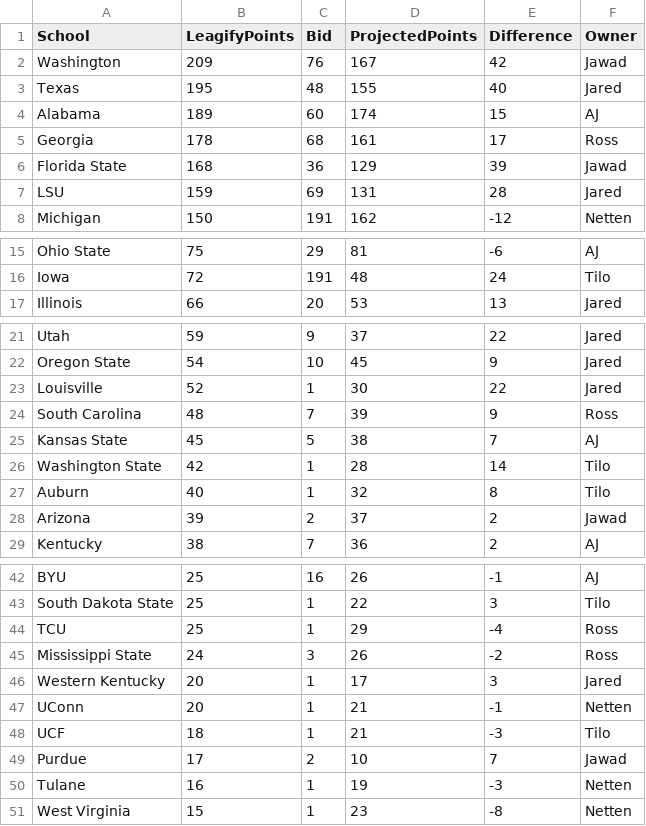
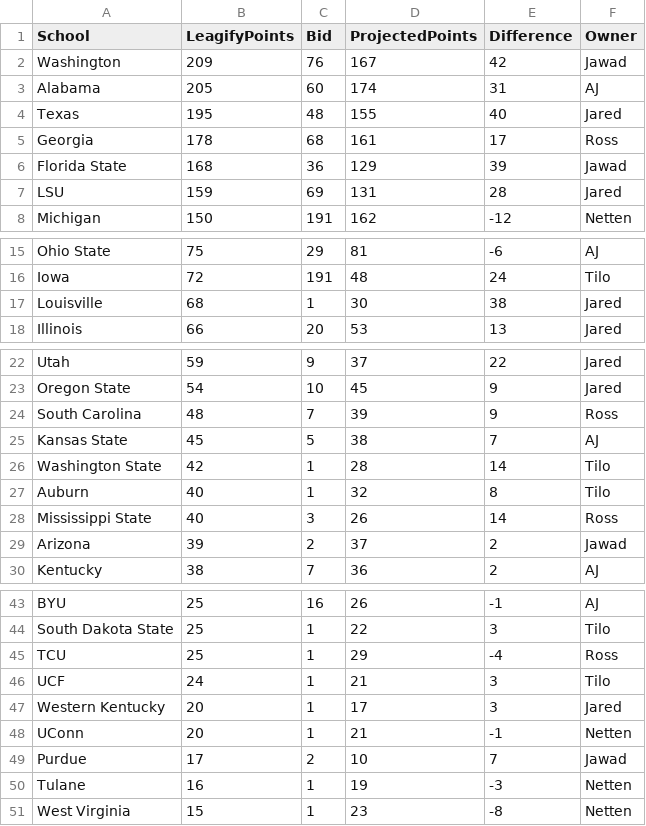
Before and after one commit to zo0o0ot/draft-scorer-nfl, a CSV file: leagify-result-stats/2024/2024DraftPointsBySchool.csv, drawn as a sheet; only a part is shown, gaps mark what is left out; removed rows and columns are numbered as before the commit, all else as after; the diff names each change by its address in the sheet, - before the commit and + after, or states it on an @@ line.

```diff
--- a/leagify-result-stats/2024/2024DraftPointsBySchool.csv
+++ b/leagify-result-stats/2024/2024DraftPointsBySchool.csv
+row 3: Alabama | 205 | 60 | 174 | 31 | AJ
-row 4: Alabama | 189 | 60 | 174 | 15 | AJ
+row 17: Louisville | 68 | 1 | 30 | 38 | Jared
-row 23: Louisville | 52 | 1 | 30 | 22 | Jared
+row 28: Mississippi State | 40 | 3 | 26 | 14 | Ross
-row 45: Mississippi State | 24 | 3 | 26 | -2 | Ross
+row 46: UCF | 24 | 1 | 21 | 3 | Tilo
-row 48: UCF | 18 | 1 | 21 | -3 | Tilo
```
Also changed, not shown: leagify-result-stats/2024/2024LeagifySchoolStats.csv, 3 other files.
